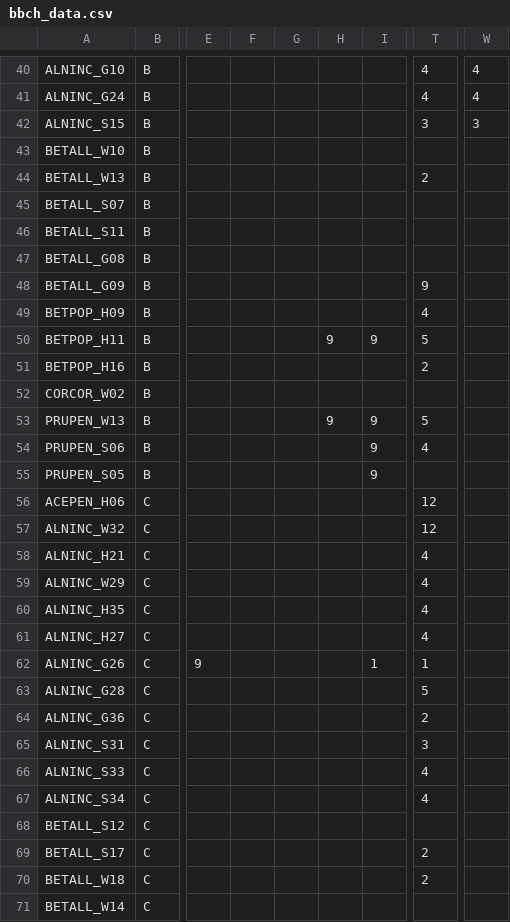
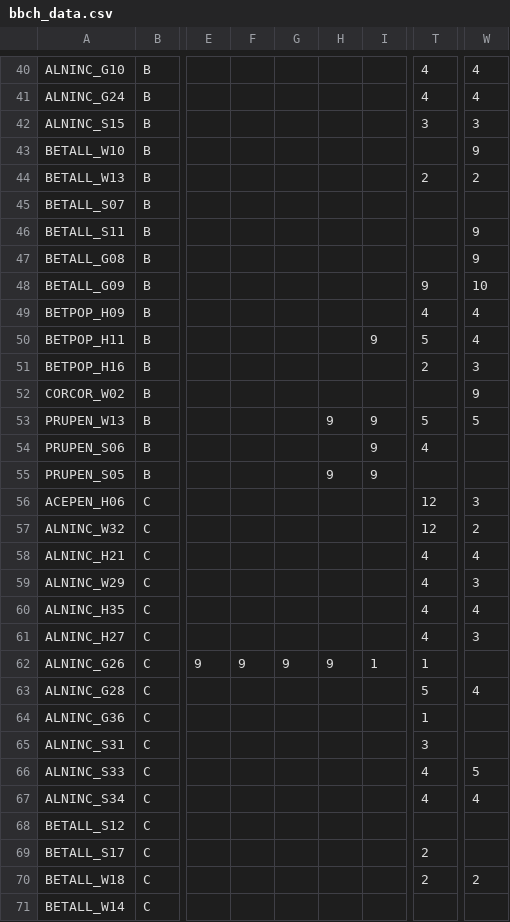
Before and after one commit to cchambe12/freezingexperiment, a CSV file: analyses/input/bbch_data.csv, drawn as a sheet; only a part is shown, gaps mark what is left out; the diff covers the shown part only; the diff names each change by its address in the sheet, - before the commit and + after, or states it on an @@ line.

Commit message:
fixed any errors in data entry

```diff
--- a/analyses/input/bbch_data.csv
+++ b/analyses/input/bbch_data.csv
-W43: (empty)
+W43: 9
-W44: (empty)
+W44: 2
-W46:W47: (empty)
+W46:W47: 9
-W48: (empty)
+W48: 10
-W49:W50: (empty)
+W49:W50: 4
-H50: 9
+H50: (empty)
-W51: (empty)
+W51: 3
-W52: (empty)
+W52: 9
-W53: (empty)
+W53: 5
-H55: (empty)
+H55: 9
-W56: (empty)
+W56: 3
-W57: (empty)
+W57: 2
-W58: (empty)
+W58: 4
-W59: (empty)
+W59: 3
-W60: (empty)
+W60: 4
-W61: (empty)
+W61: 3
-F62: (empty)
+F62: 9
-G62: (empty)
+G62: 9
-H62: (empty)
+H62: 9
-W63: (empty)
+W63: 4
-T64: 2
+T64: 1
-W66: (empty)
+W66: 5
-W67: (empty)
+W67: 4
-W70: (empty)
+W70: 2
```
Also changed, not shown: 1 edited cell elsewhere in this file.
